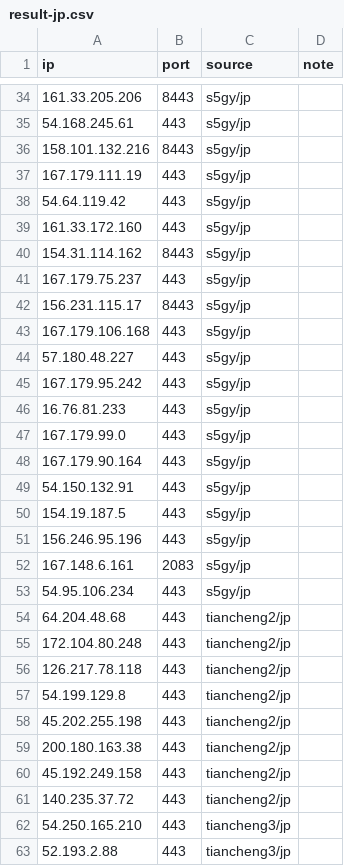
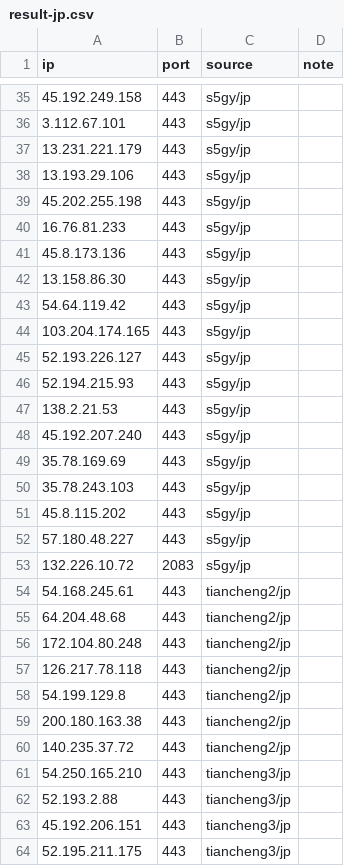
Before and after one commit to loismlopez/best-cf-ips, a CSV file: result-jp.csv, drawn as a sheet; only a part is shown, gaps mark what is left out; the shorter side is filled out with more unchanged rows; the diff covers the shown part only.

```diff
--- a/result-jp.csv
+++ b/result-jp.csv
@@ -34,21 +35,21 @@ ip,port,source,note
-161.33.205.206,8443,s5gy/jp,
-54.168.245.61,443,s5gy/jp,
-158.101.132.216,8443,s5gy/jp,
-167.179.111.19,443,s5gy/jp,
+45.192.249.158,443,s5gy/jp,
+3.112.67.101,443,s5gy/jp,
+13.231.221.179,443,s5gy/jp,
+13.193.29.106,443,s5gy/jp,
+45.202.255.198,443,s5gy/jp,
+16.76.81.233,443,s5gy/jp,
+45.8.173.136,443,s5gy/jp,
+13.158.86.30,443,s5gy/jp,
 54.64.119.42,443,s5gy/jp,
-161.33.172.160,443,s5gy/jp,
-154.31.114.162,8443,s5gy/jp,
-167.179.75.237,443,s5gy/jp,
-156.231.115.17,8443,s5gy/jp,
-167.179.106.168,443,s5gy/jp,
+103.204.174.165,443,s5gy/jp,
+52.193.226.127,443,s5gy/jp,
+52.194.215.93,443,s5gy/jp,
+138.2.21.53,443,s5gy/jp,
+45.192.207.240,443,s5gy/jp,
+35.78.169.69,443,s5gy/jp,
+35.78.243.103,443,s5gy/jp,
+45.8.115.202,443,s5gy/jp,
 57.180.48.227,443,s5gy/jp,
-167.179.95.242,443,s5gy/jp,
-16.76.81.233,443,s5gy/jp,
-167.179.99.0,443,s5gy/jp,
-167.179.90.164,443,s5gy/jp,
-54.150.132.91,443,s5gy/jp,
-154.19.187.5,443,s5gy/jp,
-156.246.95.196,443,s5gy/jp,
-167.148.6.161,2083,s5gy/jp,
-54.95.106.234,443,s5gy/jp,
+132.226.10.72,2083,s5gy/jp,
+54.168.245.61,443,tiancheng2/jp,
 64.204.48.68,443,tiancheng2/jp,
@@ -57,5 +58,3 @@ ip,port,source,note
 54.199.129.8,443,tiancheng2/jp,
-45.202.255.198,443,tiancheng2/jp,
 200.180.163.38,443,tiancheng2/jp,
-45.192.249.158,443,tiancheng2/jp,
 140.235.37.72,443,tiancheng2/jp,
```
Also changed, not shown: 2 added rows, 1 removed row, 12 moved rows and 12 edited cells elsewhere in this file, result-jp-speed.csv, result-sg.csv, 29 other files.
